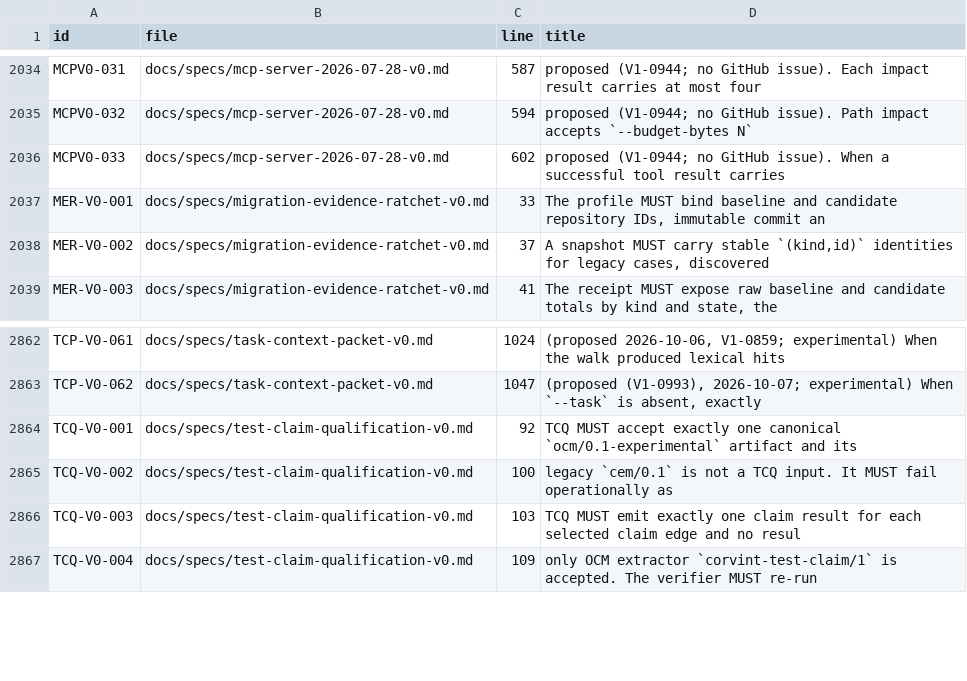
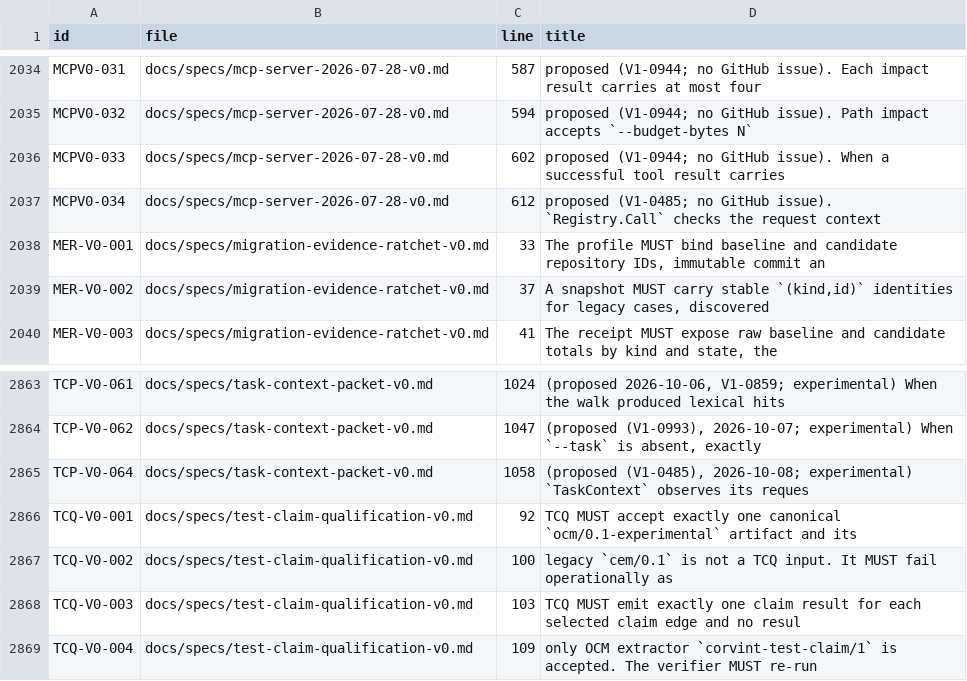
Before and after one commit to beamfall/corvint, a TSV file: docs/specs/REQUIREMENTS.tsv, drawn as a sheet; only a part is shown, gaps mark what is left out; the diff names each change by its address in the sheet, - before the commit and + after, or states it on an @@ line.

Commit message:
fix(context): late cancellation never returns READY (V1-0485)
TaskContext checks the request context at fixed compile boundaries, per
lexical term and after the packet, and joins its history and recency
readers on every path (TCP-V0-064). Registry.Call re-checks the context
after the operation returns (MCPV0-034). Repins line citations shifted
by the change.

```diff
--- a/docs/specs/REQUIREMENTS.tsv
+++ b/docs/specs/REQUIREMENTS.tsv
+row 2037: MCPV0-034 | docs/specs/mcp-server-2026-07-28-v0.md | 612 | proposed (V1-0485; no GitHub issue). `Registry.Call` checks the request context
+row 2865: TCP-V0-064 | docs/specs/task-context-packet-v0.md | 1058 | (proposed (V1-0485), 2026-10-08; experimental) `TaskContext` observes its reques
```
Also changed, not shown: 10 other files.
